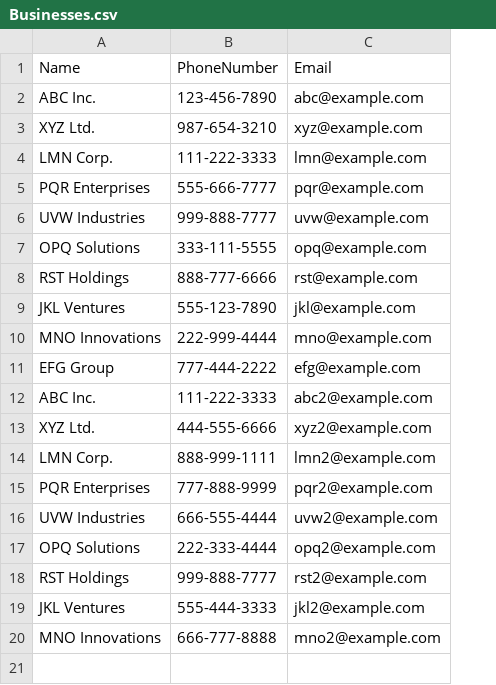
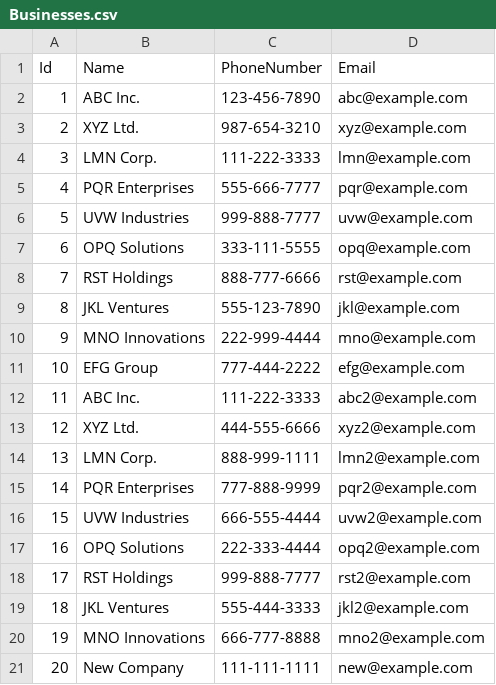
Before and after one commit to Fabricio-Rojas/AdvancedC-TopicsGroupAssignment, a CSV file: AdvancedC#TopicsGroupAssignment/SeedData/Businesses.csv, drawn as a sheet; the diff names each change by its address in the sheet, - before the commit and + after, or states it on an @@ line.

Commit message:
added data seeding functionality

```diff
--- a/AdvancedC#TopicsGroupAssignment/SeedData/Businesses.csv
+++ b/AdvancedC#TopicsGroupAssignment/SeedData/Businesses.csv
+column A (Id), rows 2-20: 1 | 2 | 3 | 4 | 5 | 6 | 7 | 8 | 9 | 10 | 11 | 12 | 13 | 14 | 15 | 16 | 17 | 18 | 19
+row 21: 20 | New Company | 111-111-1111 | new@example.com
```
Also changed, not shown: AdvancedC#TopicsGroupAssignment/SeedData/Addresses.csv, AdvancedC#TopicsGroupAssignment/SeedData/Person.csv, 4 other files.
